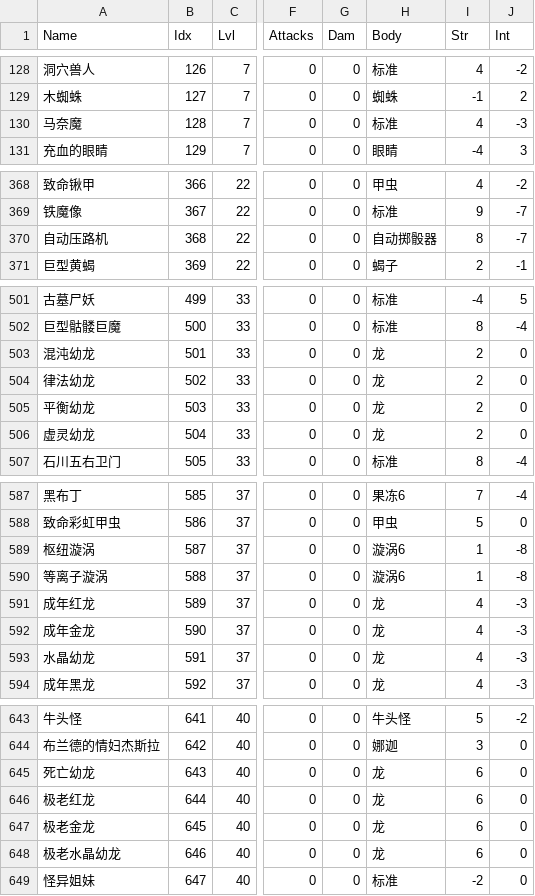
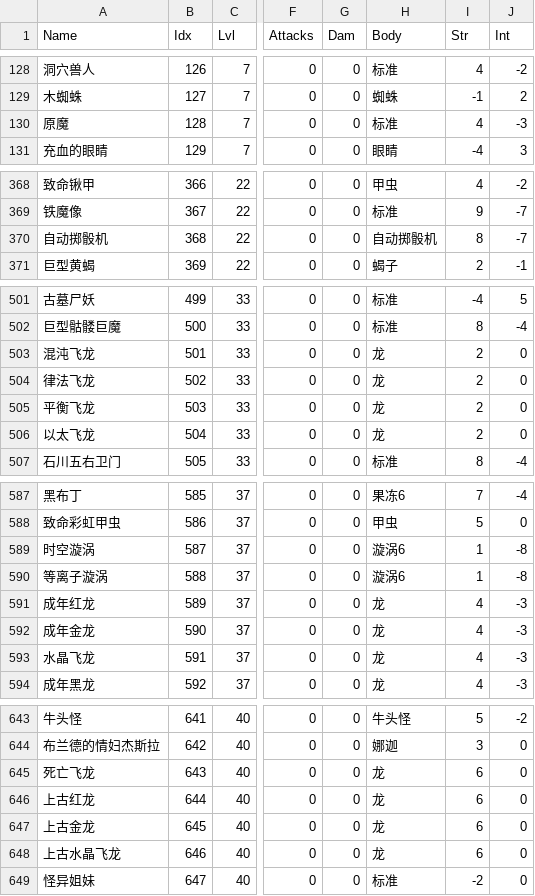
Before and after one commit to UncleFvcker/RoguelikeFansBand-zh-CN, a CSV file: lib/help/PossessorStats.csv, drawn as a sheet; only a part is shown, gaps mark what is left out; the diff covers the shown part only; the diff names each change by its address in the sheet, - before the commit and + after, or states it on an @@ line.

```diff
--- a/lib/help/PossessorStats.csv
+++ b/lib/help/PossessorStats.csv
-A130 (Name): 马奈魔
+A130 (Name): 原魔
-A370 (Name): 自动压路机
+A370 (Name): 自动掷骰机
-H370 (Body): 自动掷骰器
+H370 (Body): 自动掷骰机
-A503 (Name): 混沌幼龙
+A503 (Name): 混沌飞龙
-A504 (Name): 律法幼龙
+A504 (Name): 律法飞龙
-A505 (Name): 平衡幼龙
+A505 (Name): 平衡飞龙
-A506 (Name): 虚灵幼龙
+A506 (Name): 以太飞龙
-A589 (Name): 枢纽漩涡
+A589 (Name): 时空漩涡
-A593 (Name): 水晶幼龙
+A593 (Name): 水晶飞龙
-A645 (Name): 死亡幼龙
+A645 (Name): 死亡飞龙
-A646 (Name): 极老红龙
+A646 (Name): 上古红龙
-A647 (Name): 极老金龙
+A647 (Name): 上古金龙
-A648 (Name): 极老水晶幼龙
+A648 (Name): 上古水晶飞龙
```
Also changed, not shown: 16 edited cells elsewhere in this file, lib/help/spells.csv, 49 other files.
